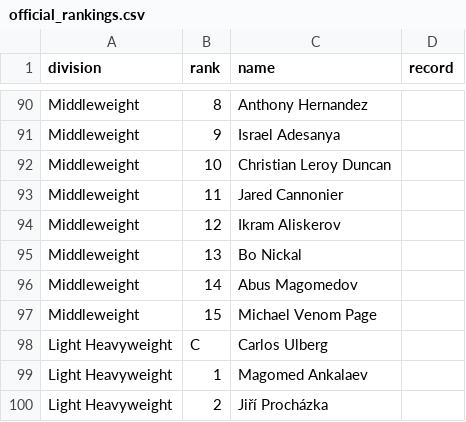
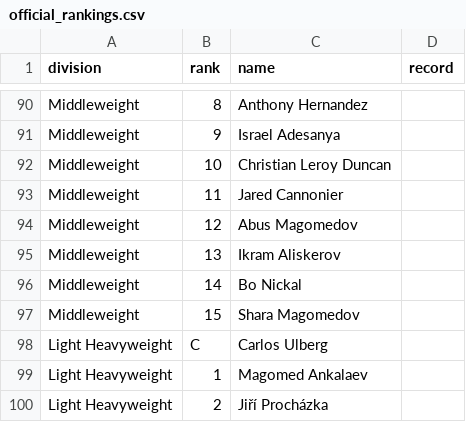
Before and after one commit to Fer6y/FergRank, a CSV file: ufc-rankings/data/official_rankings.csv, drawn as a sheet; only a part is shown, gaps mark what is left out; the diff covers the shown part only.

```diff
--- a/ufc-rankings/data/official_rankings.csv
+++ b/ufc-rankings/data/official_rankings.csv
@@ -93,6 +93,6 @@ Middleweight,10,Christian Leroy Duncan,
 Middleweight,11,Jared Cannonier,
-Middleweight,12,Ikram Aliskerov,
-Middleweight,13,Bo Nickal,
-Middleweight,14,Abus Magomedov,
-Middleweight,15,Michael Venom Page,
+Middleweight,12,Abus Magomedov,
+Middleweight,13,Ikram Aliskerov,
+Middleweight,14,Bo Nickal,
+Middleweight,15,Shara Magomedov,
 Light Heavyweight,C,Carlos Ulberg,
```
Also changed, not shown: 4 added rows, 4 removed rows and 10 edited cells elsewhere in this file, ufc-rankings/data/bfo_odds.csv, ufc-rankings/data/recent_ufc_fights.csv, 4 other files.
